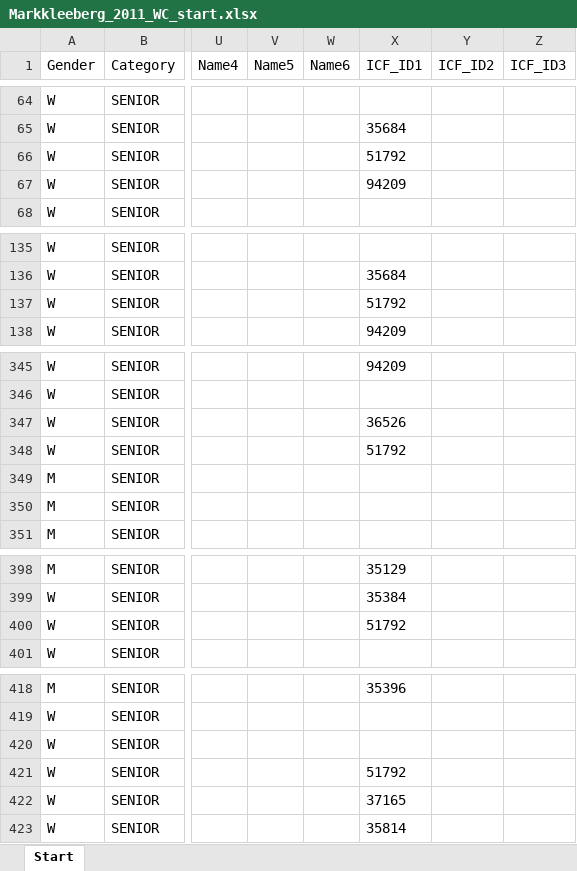
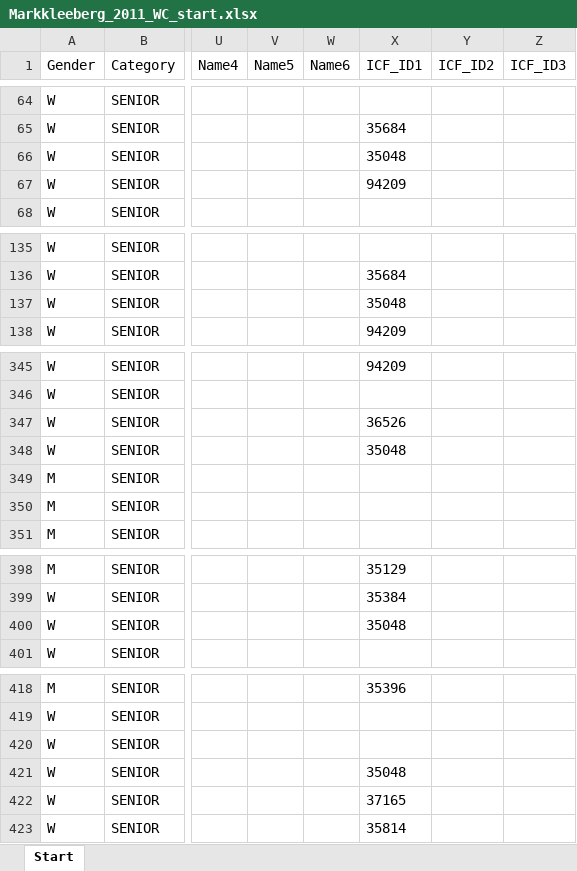
Before and after one commit to kenderfoka/race-sheets, an Excel workbook: events/Markkleeberg_2011_WC/Markkleeberg_2011_WC_start.xlsx, sheet Start, drawn as a sheet; only a part is shown, gaps mark what is left out; values as stored, in another font and other column widths than the file's, no borders; the diff covers the shown part only; the diff names each change by its address in the sheet, - before the commit and + after, or states it on an @@ line.

Commit message:
Markkleeberg_2011_WC: RU405 HOSKOVA Katerina is 35048 (t164u)

```diff
--- a/events/Markkleeberg_2011_WC/Markkleeberg_2011_WC_start.xlsx (sheet Start)
+++ b/events/Markkleeberg_2011_WC/Markkleeberg_2011_WC_start.xlsx (sheet Start)
-X66 (ICF_ID1): 51792
+X66 (ICF_ID1): 35048
-X137 (ICF_ID1): 51792
+X137 (ICF_ID1): 35048
-X348 (ICF_ID1): 51792
+X348 (ICF_ID1): 35048
-X400 (ICF_ID1): 51792
+X400 (ICF_ID1): 35048
-X421 (ICF_ID1): 51792
+X421 (ICF_ID1): 35048
```
Also changed, not shown: 2 edited cells elsewhere in this sheet, 1 other file.
